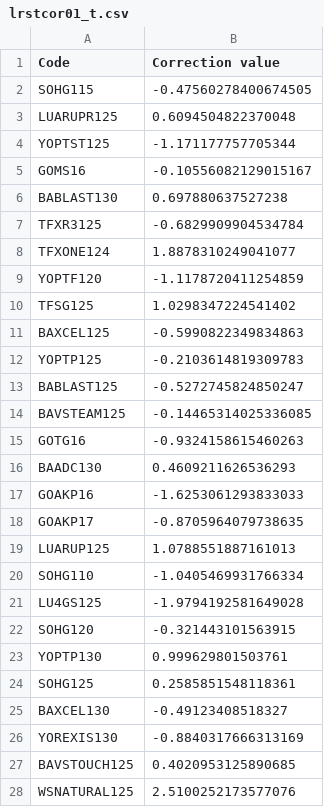
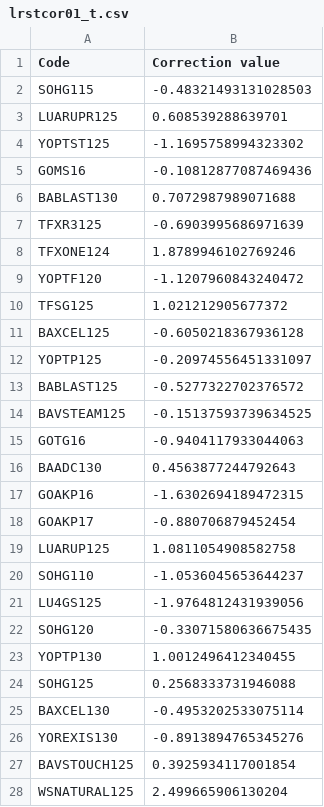
Before and after one commit to sugi-juku/get-tension, a CSV file: lrstcor01_t.csv, drawn as a sheet; only a part is shown; the diff covers the shown part only.

```diff
--- a/lrstcor01_t.csv
+++ b/lrstcor01_t.csv
@@ -1,28 +1,28 @@
 Code,Correction value
-SOHG115,-0.47560278400674505
-LUARUPR125,0.6094504822370048
-YOPTST125,-1.171177757705344
-GOMS16,-0.10556082129015167
-BABLAST130,0.697880637527238
-TFXR3125,-0.6829909904534784
-TFXONE124,1.8878310249041077
-YOPTF120,-1.1178720411254859
-TFSG125,1.0298347224541402
-BAXCEL125,-0.5990822349834863
-YOPTP125,-0.2103614819309783
-BABLAST125,-0.5272745824850247
-BAVSTEAM125,-0.14465314025336085
-GOTG16,-0.9324158615460263
-BAADC130,0.4609211626536293
-GOAKP16,-1.6253061293833033
-GOAKP17,-0.8705964079738635
-LUARUP125,1.0788551887161013
-SOHG110,-1.0405469931766334
-LU4GS125,-1.9794192581649028
-SOHG120,-0.321443101563915
-YOPTP130,0.999629801503761
-SOHG125,0.2585851548118361
-BAXCEL130,-0.49123408518327
-YOREXIS130,-0.8840317666313169
-BAVSTOUCH125,0.4020953125890685
-WSNATURAL125,2.5100252173577076
+SOHG115,-0.48321493131028503
+LUARUPR125,0.608539288639701
+YOPTST125,-1.1695758994323302
+GOMS16,-0.10812877087469436
+BABLAST130,0.7072987989071688
+TFXR3125,-0.6903995686971639
+TFXONE124,1.8789946102769246
+YOPTF120,-1.1207960843240472
+TFSG125,1.021212905677372
+BAXCEL125,-0.6050218367936128
+YOPTP125,-0.20974556451331097
+BABLAST125,-0.5277322702376572
+BAVSTEAM125,-0.15137593739634525
+GOTG16,-0.9404117933044063
+BAADC130,0.4563877244792643
+GOAKP16,-1.6302694189472315
+GOAKP17,-0.880706879452454
+LUARUP125,1.0811054908582758
+SOHG110,-1.0536045653644237
+LU4GS125,-1.9764812431939056
+SOHG120,-0.33071580636675435
+YOPTP130,1.0012496412340455
+SOHG125,0.2568333731946088
+BAXCEL130,-0.4953202533075114
+YOREXIS130,-0.8913894765345276
+BAVSTOUCH125,0.3925934117001854
+WSNATURAL125,2.499665906130204
```
Also changed, not shown: 4 edited cells elsewhere in this file, lrcoef01_t.csv, lrdata01_t.csv, 3 other files.
